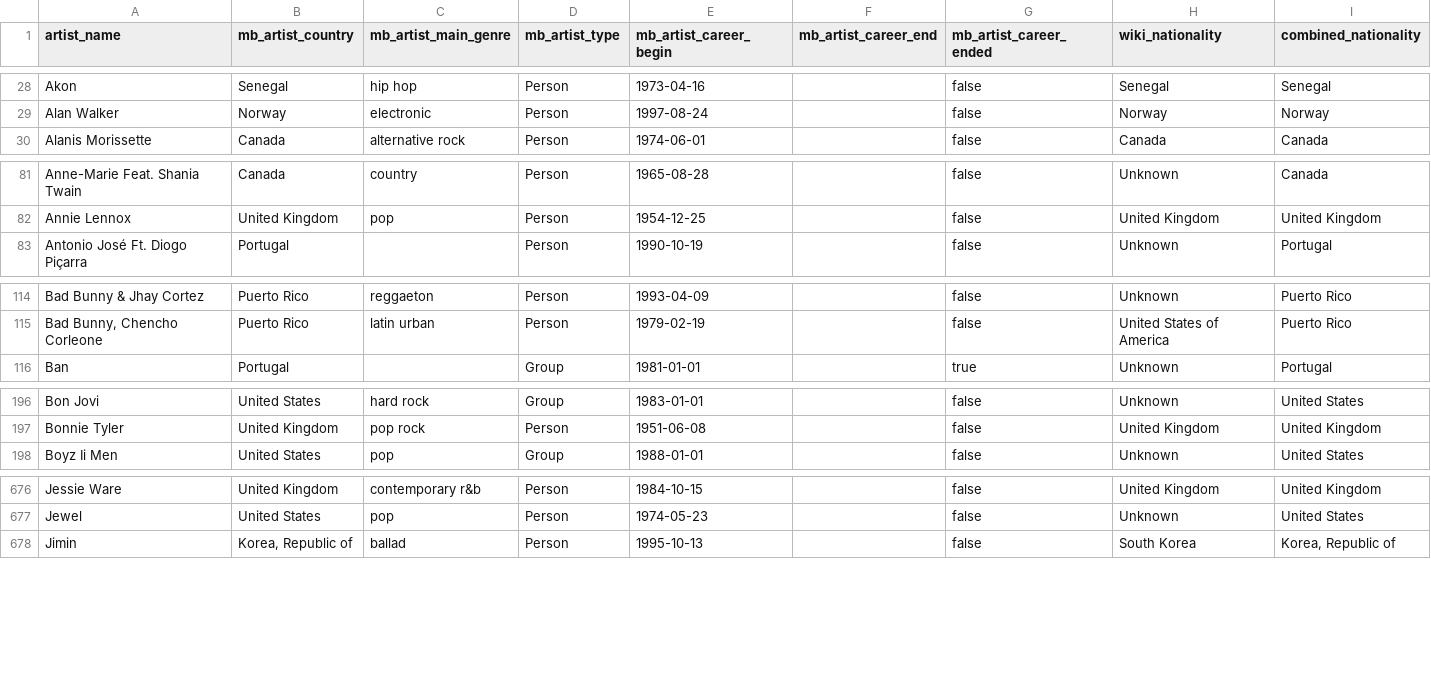
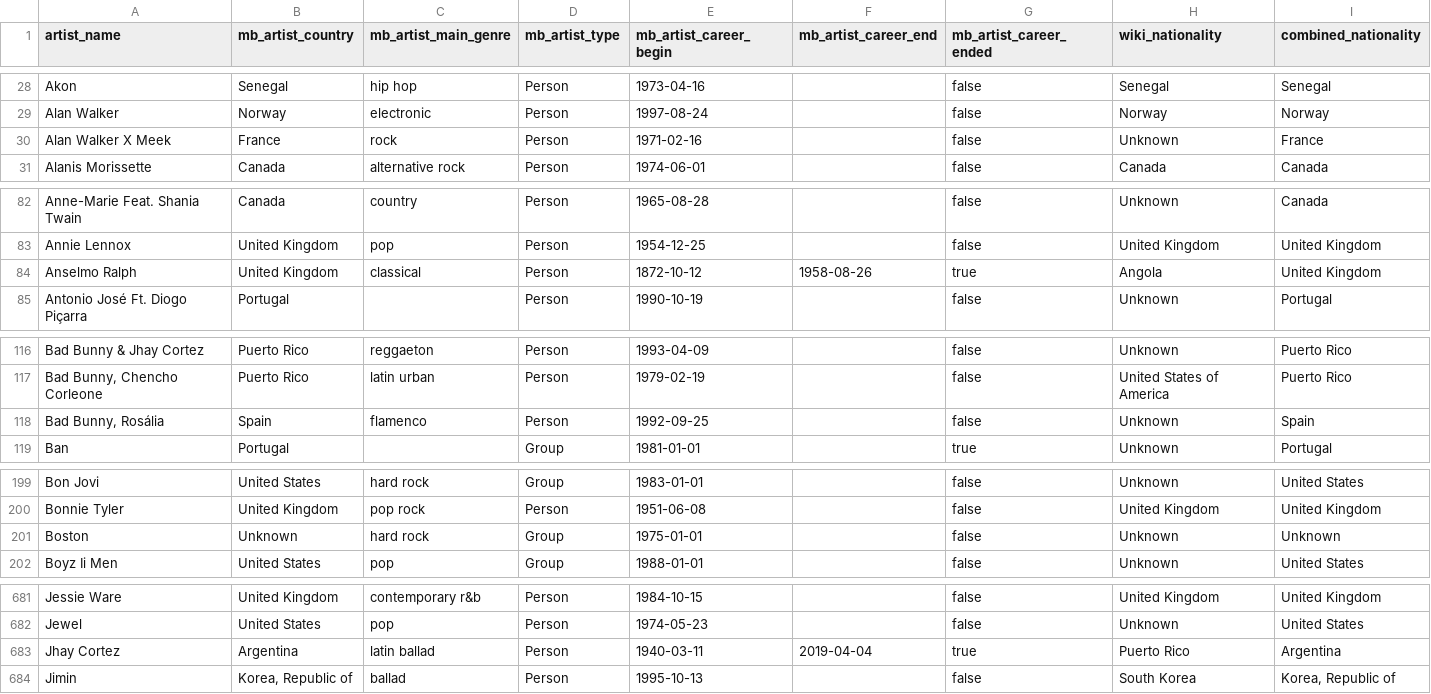
Before and after one commit to Tyainss/portuguese-radio-analysis, a CSV file: transform_folder/artist_info.csv, drawn as a sheet; only a part is shown, gaps mark what is left out; the diff covers the shown part only.

```diff
--- a/transform_folder/artist_info.csv
+++ b/transform_folder/artist_info.csv
@@ -29,2 +29,3 @@ Akon,Senegal,hip hop,Person,1973-04-16,,false,Senegal,Senegal
 Alan Walker,Norway,electronic,Person,1997-08-24,,false,Norway,Norway
+Alan Walker X Meek,France,rock,Person,1971-02-16,,false,Unknown,France
 Alanis Morissette,Canada,alternative rock,Person,1974-06-01,,false,Canada,Canada
@@ -82,2 +83,3 @@ Anne-Marie Feat. Shania Twain,Canada,country,Person,1965-08-28,,false,Unknown,Ca
 Annie Lennox,United Kingdom,pop,Person,1954-12-25,,false,United Kingdom,United Kingdom
+Anselmo Ralph,United Kingdom,classical,Person,1872-10-12,1958-08-26,true,Angola,United Kingdom
 Antonio José Ft. Diogo Piçarra,Portugal,"",Person,1990-10-19,,false,Unknown,Portugal
@@ -115,2 +117,3 @@ Bad Bunny & Jhay Cortez,Puerto Rico,reggaeton,Person,1993-04-09,,false,Unknown,P
 "Bad Bunny, Chencho Corleone ",Puerto Rico,latin urban,Person,1979-02-19,,false,United States of America,Puerto Rico
+"Bad Bunny, Rosália",Spain,flamenco,Person,1992-09-25,,false,Unknown,Spain
 Ban,Portugal,"",Group,1981-01-01,,true,Unknown,Portugal
@@ -197,2 +200,3 @@ Bon Jovi,United States,hard rock,Group,1983-01-01,,false,Unknown,United States
 Bonnie Tyler,United Kingdom,pop rock,Person,1951-06-08,,false,United Kingdom,United Kingdom
+Boston,Unknown,hard rock,Group,1975-01-01,,false,Unknown,Unknown
 Boyz Ii Men,United States,pop,Group,1988-01-01,,false,Unknown,United States
@@ -677,2 +682,3 @@ Jessie Ware,United Kingdom,contemporary r&b,Person,1984-10-15,,false,United King
 Jewel,United States,pop,Person,1974-05-23,,false,Unknown,United States
+Jhay Cortez ,Argentina,latin ballad,Person,1940-03-11,2019-04-04,true,Puerto Rico,Argentina
 Jimin,"Korea, Republic of",ballad,Person,1995-10-13,,false,South Korea,"Korea, Republic of"
```
Also changed, not shown: 1 added row elsewhere in this file, extract_folder/lyrics_info_extract.csv, extract_folder/musicbrainz_info_extract.csv, 7 other files.
